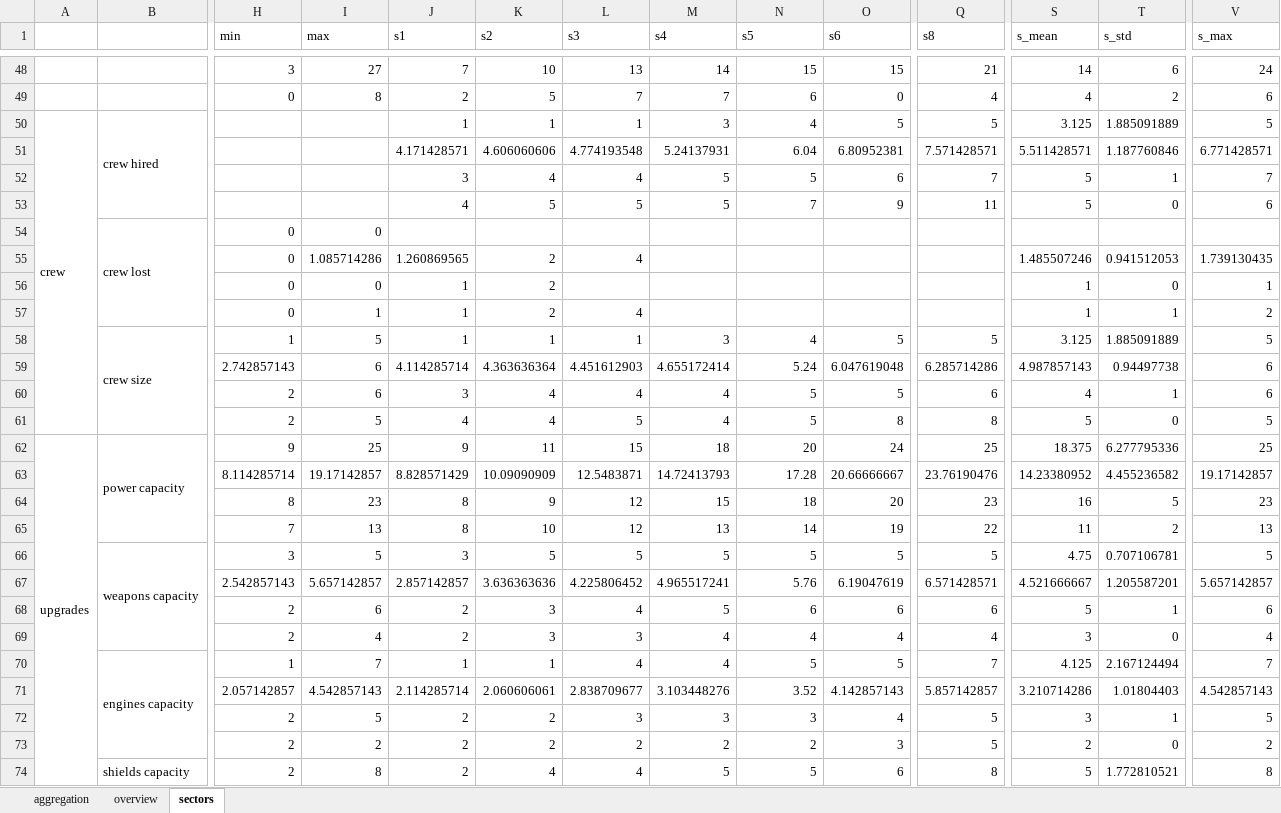
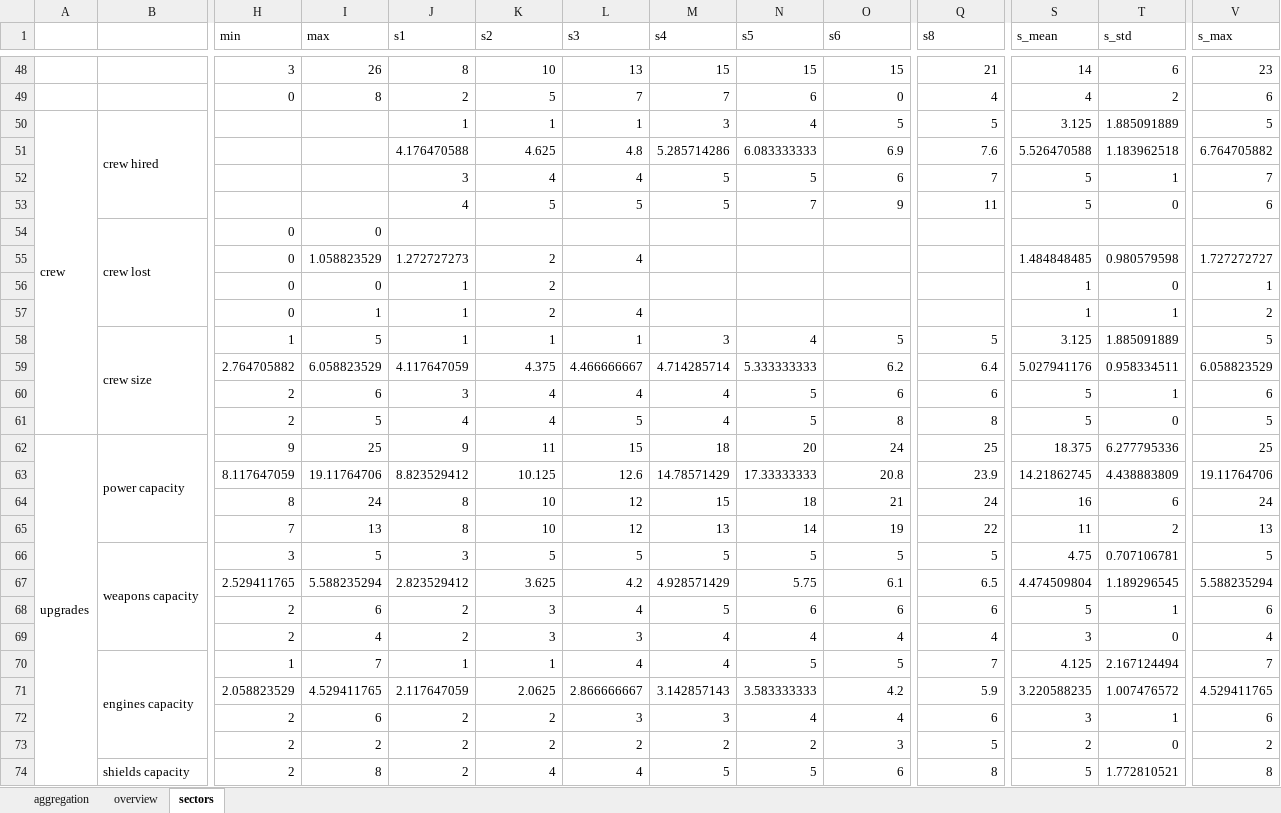
Before and after one commit to SolvingGames/Data-Analysis-FTL, an Excel workbook: analysis.xlsx, sheet sectors, drawn as a sheet; only a part is shown, gaps mark what is left out; values as stored, in another font and other column widths than the file's, no cell formats; 1 other sheet too large or unreadable and not compared; removed rows and columns are numbered as before the commit, all else as after; rows hold the shown columns only; the diff covers the shown part only; the diff names each change by its address in the sheet, - before the commit and + after, or states it on an @@ line.

```diff
--- a/analysis.xlsx (sheet sectors)
+++ b/analysis.xlsx (sheet sectors)
-I48 (max): 27
+I48 (max): 26
-J48 (s1): 7
+J48 (s1): 8
-M48 (s4): 14
+M48 (s4): 15
-V48 (s_max): 24
+V48 (s_max): 23
-row 51:  |  |  |  | 4.171428571 | 4.606060606 | 4.774193548 | 5.24137931 | 6.04 | 6.80952381 | 7.571428571 | 5.511428571 | 1.187760846 | 6.771428571
+row 51:  |  |  |  | 4.176470588 | 4.625 | 4.8 | 5.285714286 | 6.083333333 | 6.9 | 7.6 | 5.526470588 | 1.183962518 | 6.764705882
-row 55:  |  | 0 | 1.085714286 | 1.260869565 | 2 | 4 |  |  |  |  | 1.485507246 | 0.941512053 | 1.739130435
+row 55:  |  | 0 | 1.058823529 | 1.272727273 | 2 | 4 |  |  |  |  | 1.484848485 | 0.980579598 | 1.727272727
-row 59:  |  | 2.742857143 | 6 | 4.114285714 | 4.363636364 | 4.451612903 | 4.655172414 | 5.24 | 6.047619048 | 6.285714286 | 4.987857143 | 0.94497738 | 6
+row 59:  |  | 2.764705882 | 6.058823529 | 4.117647059 | 4.375 | 4.466666667 | 4.714285714 | 5.333333333 | 6.2 | 6.4 | 5.027941176 | 0.958334511 | 6.058823529
-O60 (s6): 5
+O60 (s6): 6
-S60 (s_mean): 4
+S60 (s_mean): 5
-row 63:  |  | 8.114285714 | 19.17142857 | 8.828571429 | 10.09090909 | 12.5483871 | 14.72413793 | 17.28 | 20.66666667 | 23.76190476 | 14.23380952 | 4.455236582 | 19.17142857
+row 63:  |  | 8.117647059 | 19.11764706 | 8.823529412 | 10.125 | 12.6 | 14.78571429 | 17.33333333 | 20.8 | 23.9 | 14.21862745 | 4.438883809 | 19.11764706
-I64 (max): 23
+I64 (max): 24
-K64 (s2): 9
+K64 (s2): 10
-O64 (s6): 20
+O64 (s6): 21
-Q64 (s8): 23
+Q64 (s8): 24
-T64 (s_std): 5
+T64 (s_std): 6
-V64 (s_max): 23
+V64 (s_max): 24
-row 67:  |  | 2.542857143 | 5.657142857 | 2.857142857 | 3.636363636 | 4.225806452 | 4.965517241 | 5.76 | 6.19047619 | 6.571428571 | 4.521666667 | 1.205587201 | 5.657142857
+row 67:  |  | 2.529411765 | 5.588235294 | 2.823529412 | 3.625 | 4.2 | 4.928571429 | 5.75 | 6.1 | 6.5 | 4.474509804 | 1.189296545 | 5.588235294
-row 71:  |  | 2.057142857 | 4.542857143 | 2.114285714 | 2.060606061 | 2.838709677 | 3.103448276 | 3.52 | 4.142857143 | 5.857142857 | 3.210714286 | 1.01804403 | 4.542857143
+row 71:  |  | 2.058823529 | 4.529411765 | 2.117647059 | 2.0625 | 2.866666667 | 3.142857143 | 3.583333333 | 4.2 | 5.9 | 3.220588235 | 1.007476572 | 4.529411765
-I72 (max): 5
+I72 (max): 6
-N72 (s5): 3
+N72 (s5): 4
-Q72 (s8): 5
+Q72 (s8): 6
-V72 (s_max): 5
+V72 (s_max): 6
```
Also changed, not shown: 30 added rows, 30 removed rows and 38 edited cells elsewhere in this sheet, sheet overview, cell formats, 1 other file.
